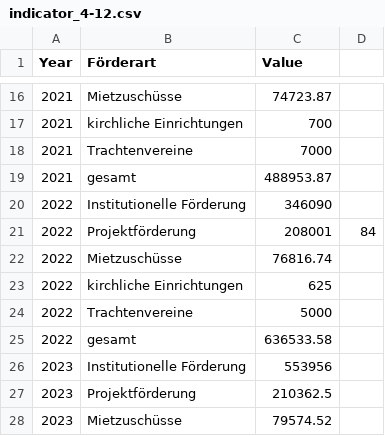
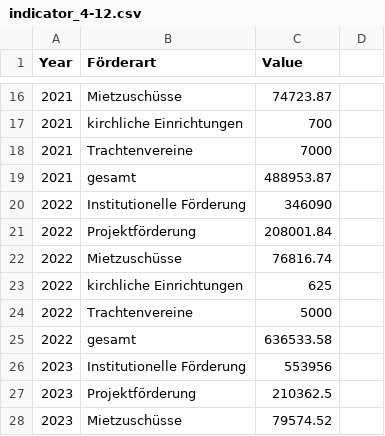
Before and after one commit to test-sdg/test-data, a CSV file: data/indicator_4-12.csv, drawn as a sheet; only a part is shown, gaps mark what is left out.

Commit message:
Update indicator_4-12.csv

```diff
--- a/data/indicator_4-12.csv
+++ b/data/indicator_4-12.csv
@@ -20,3 +20,3 @@ Year,Förderart,Value
 2022,Institutionelle Förderung,346090
-2022,Projektförderung,208001,84
+2022,Projektförderung,208001.84
 2022,Mietzuschüsse,76816.74
```
